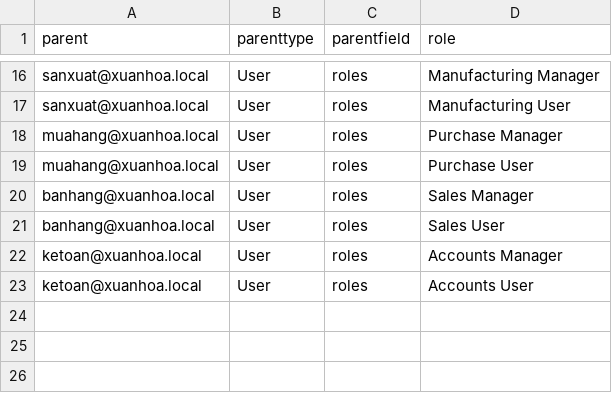
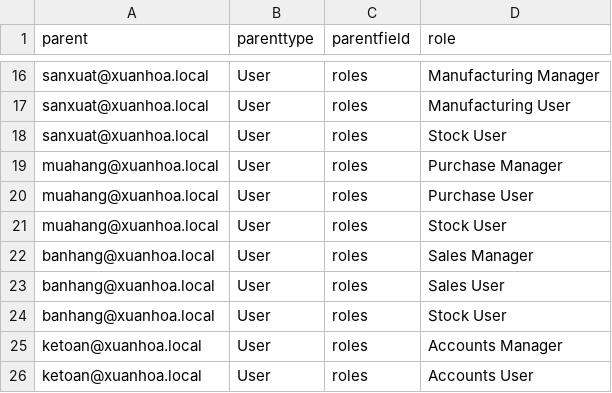
Before and after one commit to selunenashor/xuanhoa_erp, a CSV file: xuanhoa_app/scripts/example/user_role.csv, drawn as a sheet; only a part is shown, gaps mark what is left out; the diff names each change by its address in the sheet, - before the commit and + after, or states it on an @@ line.

```diff
--- a/xuanhoa_app/scripts/example/user_role.csv
+++ b/xuanhoa_app/scripts/example/user_role.csv
+row 18: sanxuat@xuanhoa.local | User | roles | Stock User
+row 21: muahang@xuanhoa.local | User | roles | Stock User
+row 24: banhang@xuanhoa.local | User | roles | Stock User
```
Also changed, not shown: xuanhoa_app/scripts/example/account.csv, xuanhoa_app/scripts/example/mode_of_payment_account.csv, 22 other files.
